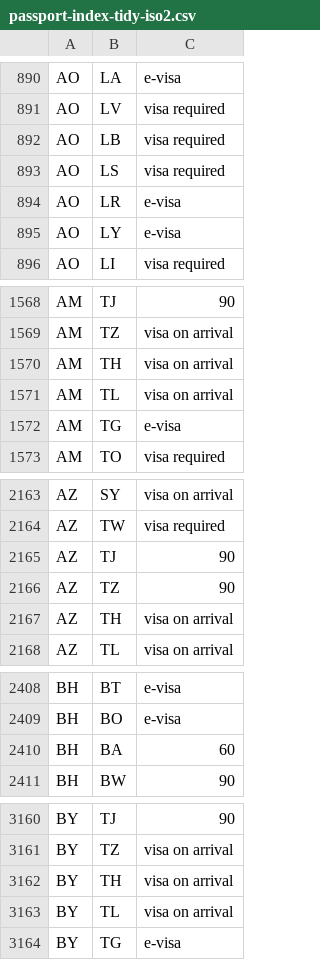
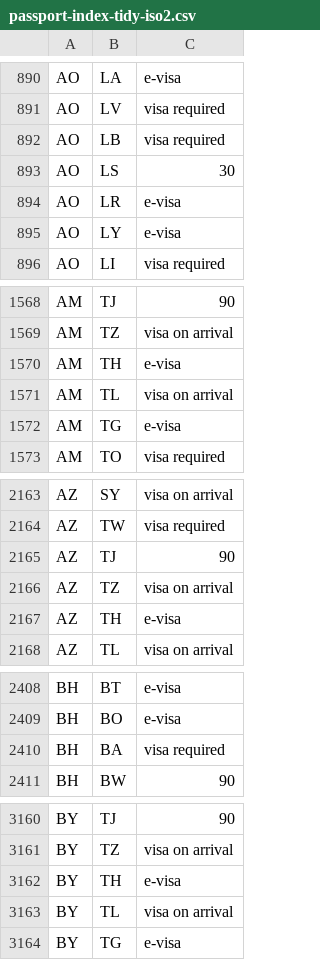
Before and after one commit to angarsky/passport-index-dataset, a CSV file: passport-index-tidy-iso2.csv, drawn as a sheet; only a part is shown, gaps mark what is left out; the diff covers the shown part only.

```diff
--- a/passport-index-tidy-iso2.csv
+++ b/passport-index-tidy-iso2.csv
@@ -892,3 +892,3 @@ AO,LV,visa required
 AO,LB,visa required
-AO,LS,visa required
+AO,LS,30
 AO,LR,e-visa
@@ -1569,3 +1569,3 @@ AM,TJ,90
 AM,TZ,visa on arrival
-AM,TH,visa on arrival
+AM,TH,e-visa
 AM,TL,visa on arrival
@@ -2165,4 +2165,4 @@ AZ,TW,visa required
 AZ,TJ,90
-AZ,TZ,90
-AZ,TH,visa on arrival
+AZ,TZ,visa on arrival
+AZ,TH,e-visa
 AZ,TL,visa on arrival
@@ -2409,3 +2409,3 @@ BH,BT,e-visa
 BH,BO,e-visa
-BH,BA,60
+BH,BA,visa required
 BH,BW,90
@@ -3161,3 +3161,3 @@ BY,TJ,90
 BY,TZ,visa on arrival
-BY,TH,visa on arrival
+BY,TH,e-visa
 BY,TL,visa on arrival
```
Also changed, not shown: 24 edited cells elsewhere in this file, passport-index-matrix-iso2.csv, passport-index-matrix-iso3.csv, 3 other files.
